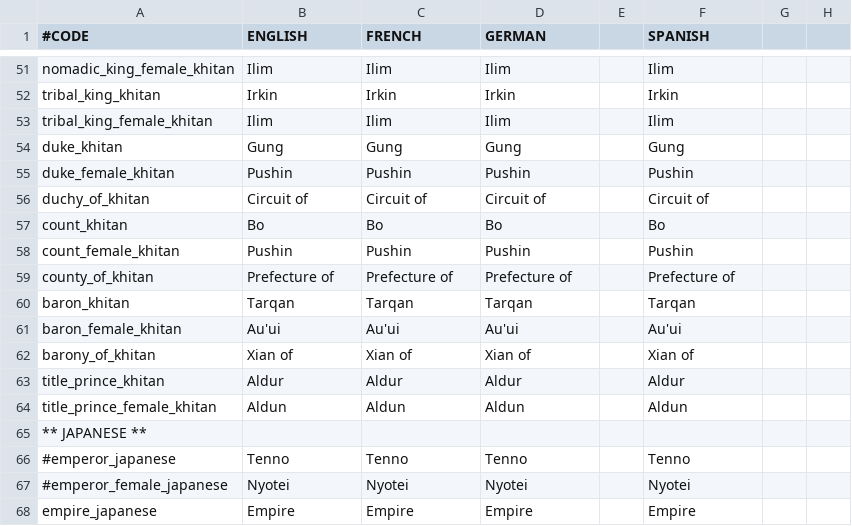
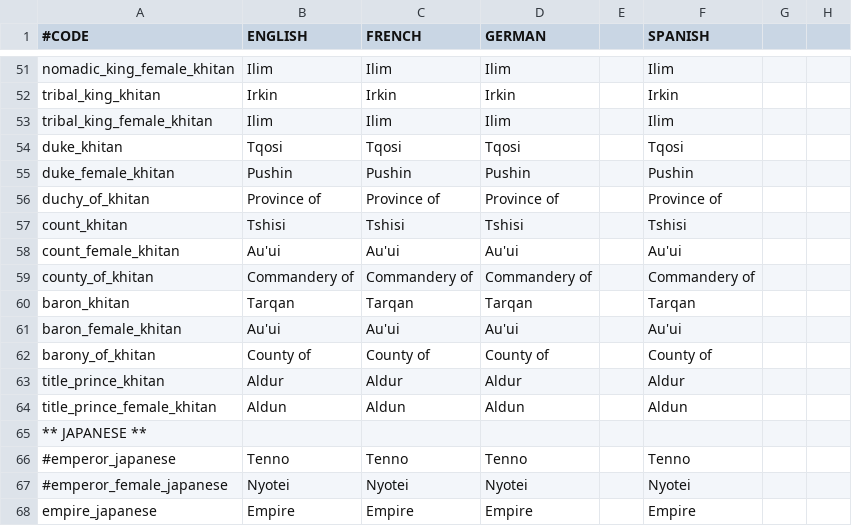
Before and after one commit to cybrxkhan/VIET, a CSV file: VIET_Assets/localisation/HKC Sinic Titles.csv, drawn as a sheet; only a part is shown, gaps mark what is left out; the diff names each change by its address in the sheet, - before the commit and + after, or states it on an @@ line.

Commit message:
Khitan title update

```diff
--- a/VIET_Assets/localisation/HKC Sinic Titles.csv
+++ b/VIET_Assets/localisation/HKC Sinic Titles.csv
-B54 (ENGLISH): Gung
+B54 (ENGLISH): Tqosi
-C54 (FRENCH): Gung
+C54 (FRENCH): Tqosi
-D54 (GERMAN): Gung
+D54 (GERMAN): Tqosi
-F54 (SPANISH): Gung
+F54 (SPANISH): Tqosi
-B56 (ENGLISH): Circuit of
+B56 (ENGLISH): Province of
-C56 (FRENCH): Circuit of
+C56 (FRENCH): Province of
-D56 (GERMAN): Circuit of
+D56 (GERMAN): Province of
-F56 (SPANISH): Circuit of
+F56 (SPANISH): Province of
-B57 (ENGLISH): Bo
+B57 (ENGLISH): Tshisi
-C57 (FRENCH): Bo
+C57 (FRENCH): Tshisi
-D57 (GERMAN): Bo
+D57 (GERMAN): Tshisi
-F57 (SPANISH): Bo
+F57 (SPANISH): Tshisi
-B58 (ENGLISH): Pushin
+B58 (ENGLISH): Au'ui
-C58 (FRENCH): Pushin
+C58 (FRENCH): Au'ui
-D58 (GERMAN): Pushin
+D58 (GERMAN): Au'ui
-F58 (SPANISH): Pushin
+F58 (SPANISH): Au'ui
-B59 (ENGLISH): Prefecture of
+B59 (ENGLISH): Commandery of
-C59 (FRENCH): Prefecture of
+C59 (FRENCH): Commandery of
-D59 (GERMAN): Prefecture of
+D59 (GERMAN): Commandery of
-F59 (SPANISH): Prefecture of
+F59 (SPANISH): Commandery of
-B62 (ENGLISH): Xian of
+B62 (ENGLISH): County of
-C62 (FRENCH): Xian of
+C62 (FRENCH): County of
-D62 (GERMAN): Xian of
+D62 (GERMAN): County of
-F62 (SPANISH): Xian of
+F62 (SPANISH): County of
```
